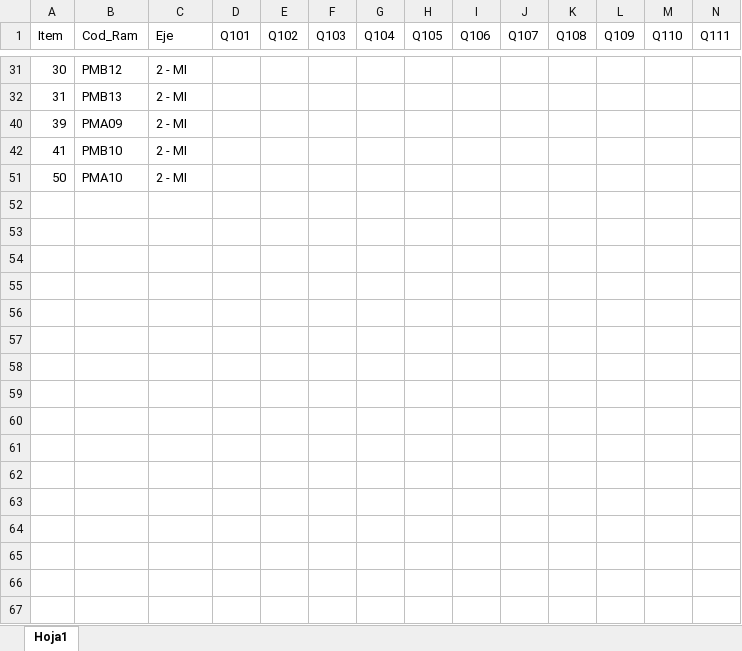
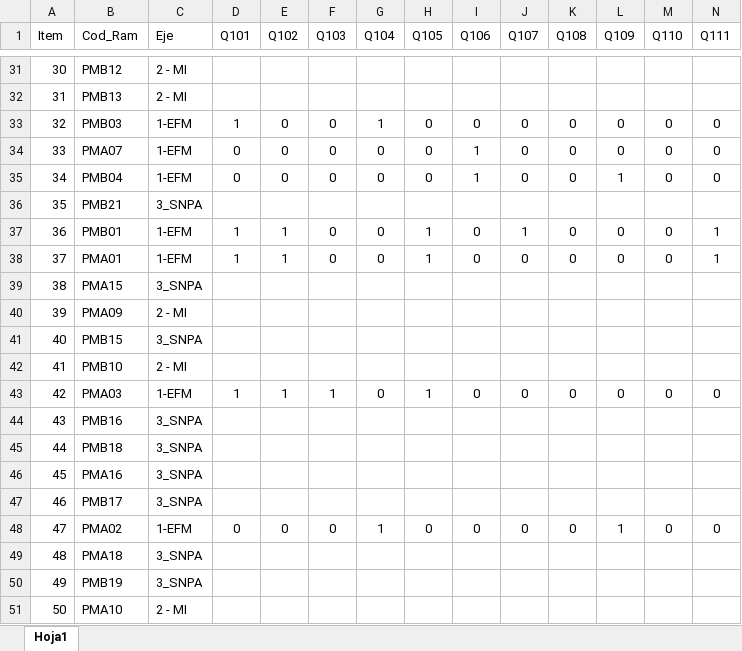
Before and after one commit to Adrifelcha/afchavez-019, an Excel workbook: Lancaster/Reporte_02_Q-Preliminar/QMatriz_Own.xlsx, sheet Hoja1, drawn as a sheet; only a part is shown, gaps mark what is left out; values as stored, in another font and other column widths than the file's, no borders; rows hold the shown columns only; the diff covers the shown part only; the diff names each change by its address in the sheet, - before the commit and + after, or states it on an @@ line.

Commit message:
Trabajo en el Lab

```diff
--- a/Lancaster/Reporte_02_Q-Preliminar/QMatriz_Own.xlsx (sheet Hoja1)
+++ b/Lancaster/Reporte_02_Q-Preliminar/QMatriz_Own.xlsx (sheet Hoja1)
@@ row 33 unhidden: 32 | PMB03 | 1-EFM | 1 | 0 | 0 | 1 | 0 | 0 | 0 | 0 | 0 | 0 | 0 @@
@@ row 34 unhidden: 33 | PMA07 | 1-EFM | 0 | 0 | 0 | 0 | 0 | 1 | 0 | 0 | 0 | 0 | 0 @@
@@ row 35 unhidden: 34 | PMB04 | 1-EFM | 0 | 0 | 0 | 0 | 0 | 1 | 0 | 0 | 1 | 0 | 0 @@
@@ row 36 unhidden: 35 | PMB21 | 3_SNPA @@
@@ row 37 unhidden: 36 | PMB01 | 1-EFM | 1 | 1 | 0 | 0 | 1 | 0 | 1 | 0 | 0 | 0 | 1 @@
@@ row 38 unhidden: 37 | PMA01 | 1-EFM | 1 | 1 | 0 | 0 | 1 | 0 | 0 | 0 | 0 | 0 | 1 @@
@@ row 39 unhidden: 38 | PMA15 | 3_SNPA @@
@@ row 41 unhidden: 40 | PMB15 | 3_SNPA @@
@@ row 43 unhidden: 42 | PMA03 | 1-EFM | 1 | 1 | 1 | 0 | 1 | 0 | 0 | 0 | 0 | 0 | 0 @@
@@ row 44 unhidden: 43 | PMB16 | 3_SNPA @@
@@ row 45 unhidden: 44 | PMB18 | 3_SNPA @@
@@ row 46 unhidden: 45 | PMA16 | 3_SNPA @@
@@ row 47 unhidden: 46 | PMB17 | 3_SNPA @@
@@ row 48 unhidden: 47 | PMA02 | 1-EFM | 0 | 0 | 0 | 1 | 0 | 0 | 0 | 0 | 1 | 0 | 0 @@
@@ row 49 unhidden: 48 | PMA18 | 3_SNPA @@
@@ row 50 unhidden: 49 | PMB19 | 3_SNPA @@
```
Also changed, not shown: 23 hidden or unhidden rows elsewhere in this sheet.
